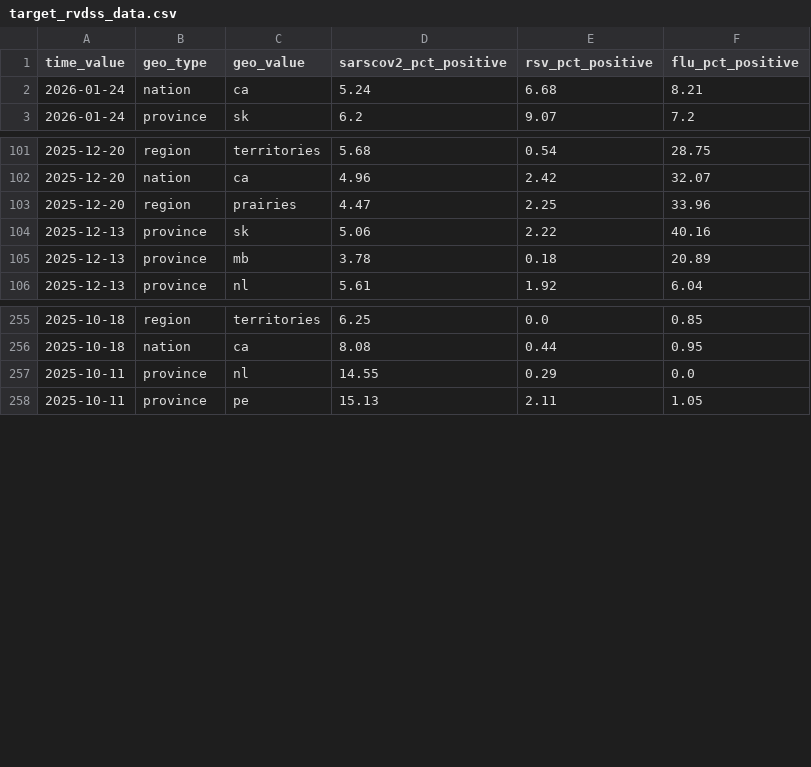
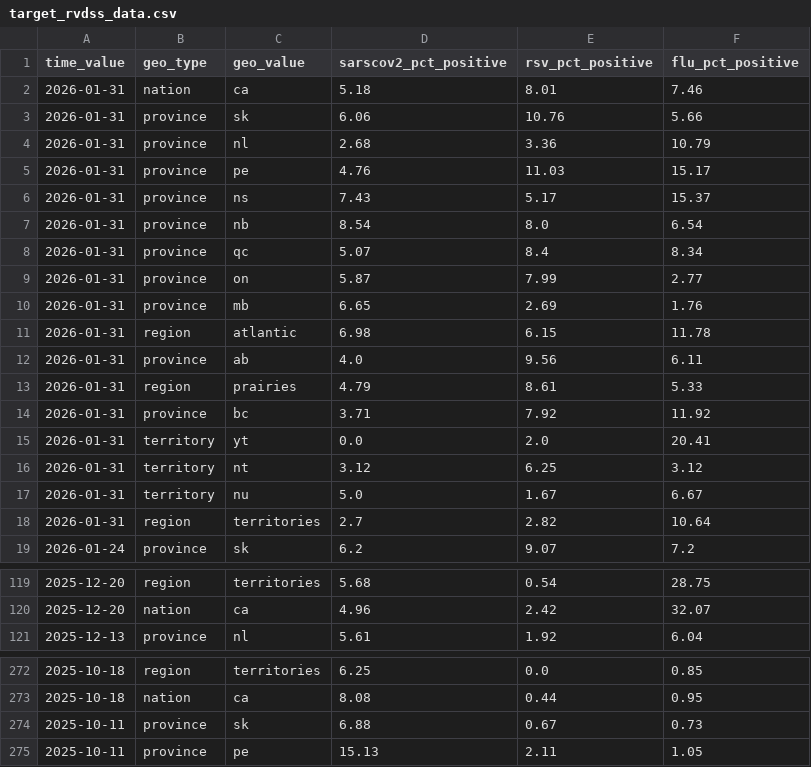
Before and after one commit to cvanbommel/rvdss-forecast, a CSV file: target-data/season_2025_2026/target_rvdss_data.csv, drawn as a sheet; only a part is shown, gaps mark what is left out; the diff covers the shown part only.

Commit message:
update rvdss data

```diff
--- a/target-data/season_2025_2026/target_rvdss_data.csv
+++ b/target-data/season_2025_2026/target_rvdss_data.csv
@@ -1,3 +1,19 @@
 time_value,geo_type,geo_value,sarscov2_pct_positive,rsv_pct_positive,flu_pct_positive
-2026-01-24,nation,ca,5.24,6.68,8.21
+2026-01-31,nation,ca,5.18,8.01,7.46
+2026-01-31,province,sk,6.06,10.76,5.66
+2026-01-31,province,nl,2.68,3.36,10.79
+2026-01-31,province,pe,4.76,11.03,15.17
+2026-01-31,province,ns,7.43,5.17,15.37
+2026-01-31,province,nb,8.54,8.0,6.54
+2026-01-31,province,qc,5.07,8.4,8.34
+2026-01-31,province,on,5.87,7.99,2.77
+2026-01-31,province,mb,6.65,2.69,1.76
+2026-01-31,region,atlantic,6.98,6.15,11.78
+2026-01-31,province,ab,4.0,9.56,6.11
+2026-01-31,region,prairies,4.79,8.61,5.33
+2026-01-31,province,bc,3.71,7.92,11.92
+2026-01-31,territory,yt,0.0,2.0,20.41
+2026-01-31,territory,nt,3.12,6.25,3.12
+2026-01-31,territory,nu,5.0,1.67,6.67
+2026-01-31,region,territories,2.7,2.82,10.64
 2026-01-24,province,sk,6.2,9.07,7.2
@@ -102,5 +120,2 @@ time_value,geo_type,geo_value,sarscov2_pct_positive,rsv_pct_positive,flu_pct_pos
 2025-12-20,nation,ca,4.96,2.42,32.07
-2025-12-20,region,prairies,4.47,2.25,33.96
-2025-12-13,province,sk,5.06,2.22,40.16
-2025-12-13,province,mb,3.78,0.18,20.89
 2025-12-13,province,nl,5.61,1.92,6.04
@@ -256,3 +273,3 @@ time_value,geo_type,geo_value,sarscov2_pct_positive,rsv_pct_positive,flu_pct_pos
 2025-10-18,nation,ca,8.08,0.44,0.95
-2025-10-11,province,nl,14.55,0.29,0.0
+2025-10-11,province,sk,6.88,0.67,0.73
 2025-10-11,province,pe,15.13,2.11,1.05
```
Also changed, not shown: 89 moved rows elsewhere in this file, 1 other file.
